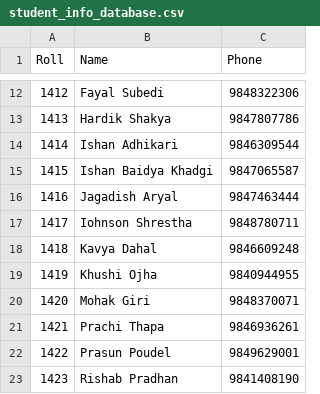
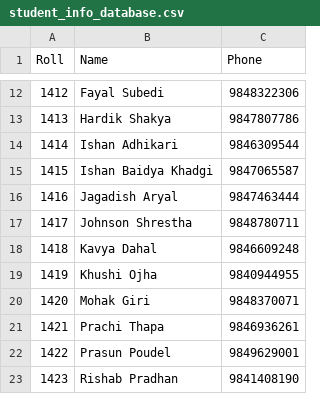
Before and after one commit to Mohak157/Project_CPP, a CSV file: student_info_database.csv, drawn as a sheet; only a part is shown, gaps mark what is left out.

```diff
--- a/student_info_database.csv
+++ b/student_info_database.csv
@@ -16,3 +16,3 @@ Roll	Name	Phone
 1416	Jagadish Aryal	9847463444
-1417	Iohnson Shrestha	9848780711
+1417	Johnson Shrestha	9848780711
 1418	Kavya Dahal	9846609248
```
Also changed, not shown: 1 other file.
